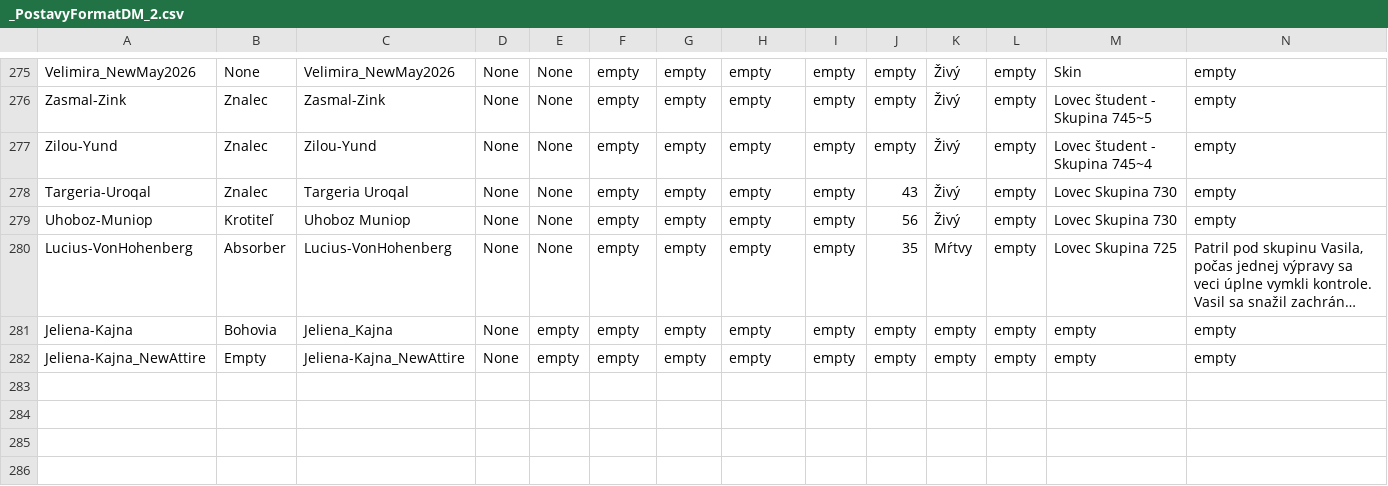
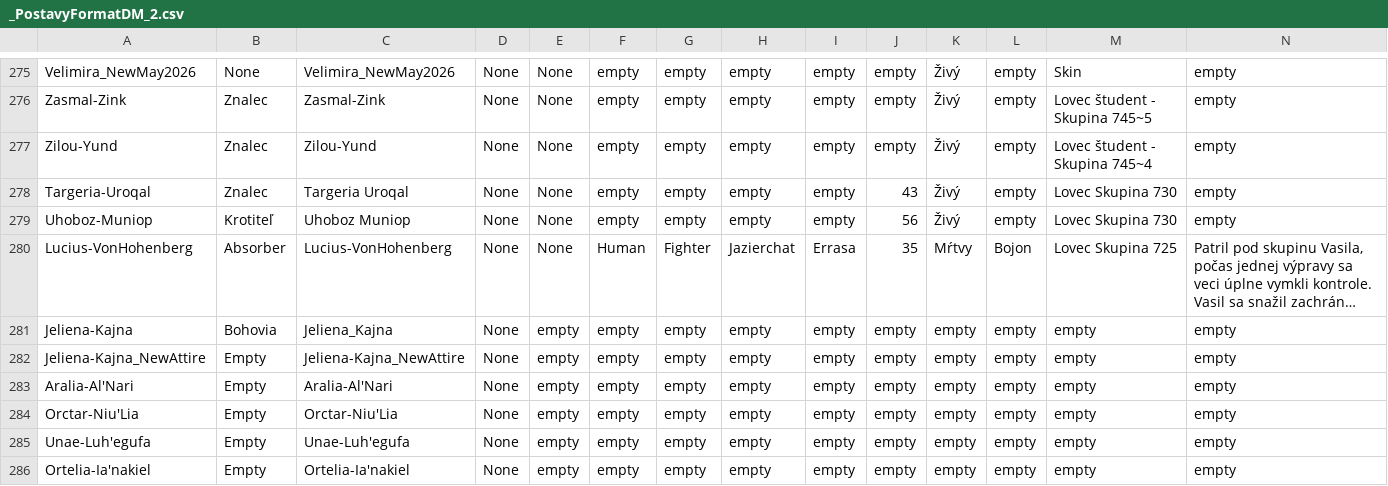
Before and after one commit to Beariar/ALP, a CSV file: Postavy/_PostavyFormatDM_2.csv, drawn as a sheet; only a part is shown, gaps mark what is left out; long unchanged cells end in …; rows hold the shown columns only; the diff names each change by its address in the sheet, - before the commit and + after, or states it on an @@ line.

Commit message:
Update _PostavyFormatDM_2.csv

```diff
--- a/Postavy/_PostavyFormatDM_2.csv
+++ b/Postavy/_PostavyFormatDM_2.csv
-F280: empty
+F280: Human
-G280: empty
+G280: Fighter
-H280: empty
+H280: Jazierchat
-I280: empty
+I280: Errasa
-L280: empty
+L280: Bojon
+row 283: Aralia-Al'Nari | Empty | Aralia-Al'Nari | None | empty | empty | empty | empty | empty | empty | empty | empty | empty | empty
+row 284: Orctar-Niu'Lia | Empty | Orctar-Niu'Lia | None | empty | empty | empty | empty | empty | empty | empty | empty | empty | empty
+row 285: Unae-Luh'egufa | Empty | Unae-Luh'egufa | None | empty | empty | empty | empty | empty | empty | empty | empty | empty | empty
+row 286: Ortelia-Ia'nakiel | Empty | Ortelia-Ia'nakiel | None | empty | empty | empty | empty | empty | empty | empty | empty | empty | empty
```
